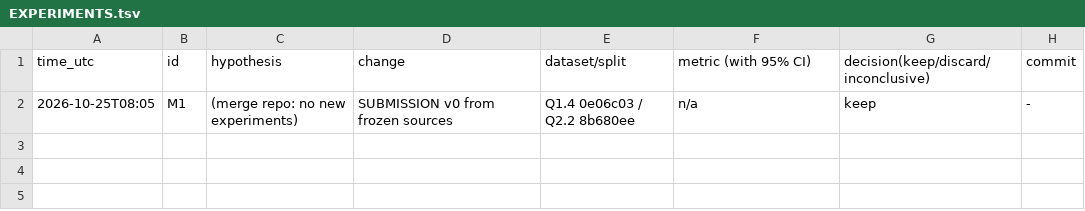
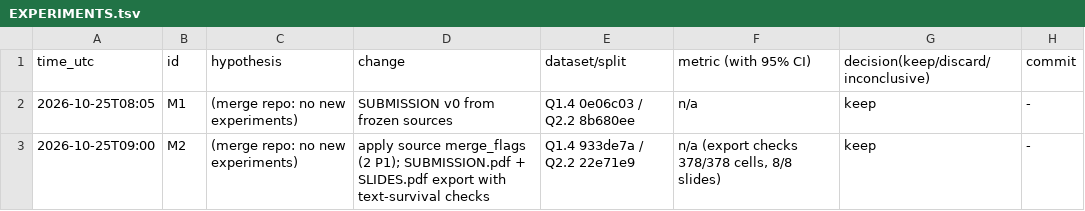
Before and after one commit to DennisToma/collusion-beyond-words, a TSV file: EXPERIMENTS.tsv, drawn as a sheet.

```diff
--- a/EXPERIMENTS.tsv
+++ b/EXPERIMENTS.tsv
@@ -2 +2,2 @@ time_utc	id	hypothesis	change	dataset/split	metric (with 95% CI)	decision(keep/d
 2026-10-25T08:05	M1	(merge repo: no new experiments)	SUBMISSION v0 from frozen sources	Q1.4 0e06c03 / Q2.2 8b680ee	n/a	keep	-
+2026-10-25T09:00	M2	(merge repo: no new experiments)	apply source merge_flags (2 P1); SUBMISSION.pdf + SLIDES.pdf export with text-survival checks	Q1.4 933de7a / Q2.2 22e71e9	n/a (export checks 378/378 cells, 8/8 slides)	keep	-
```
Also changed, not shown: 11 other files.
